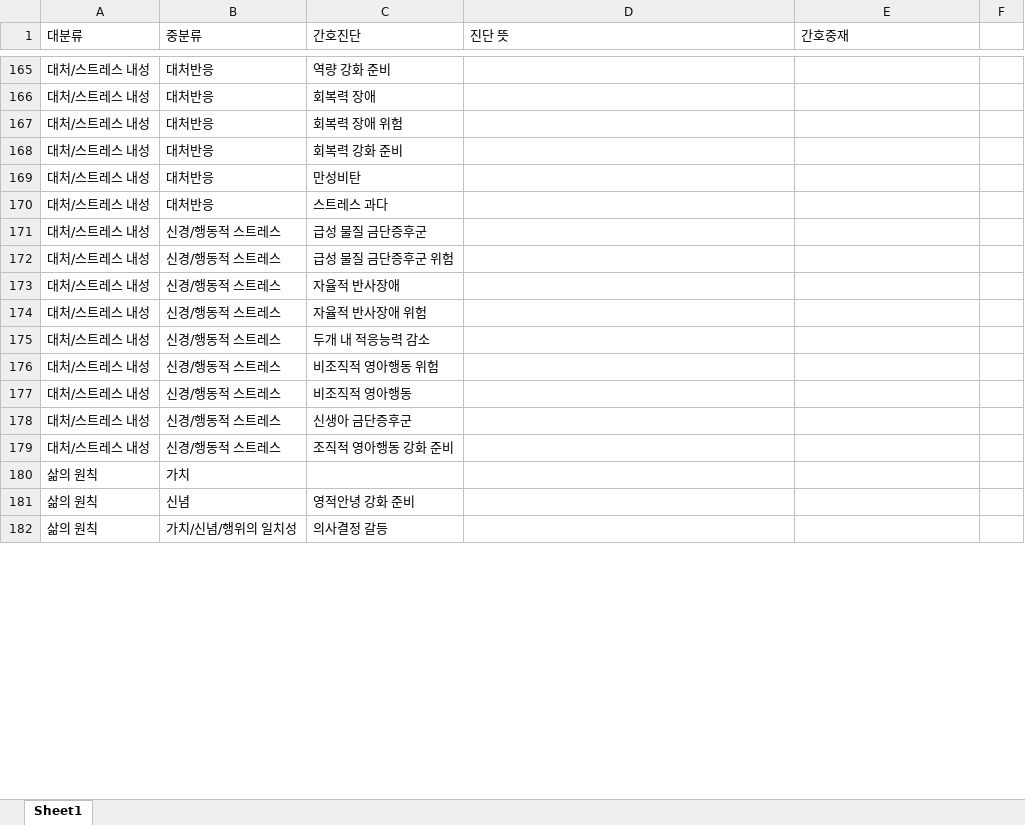
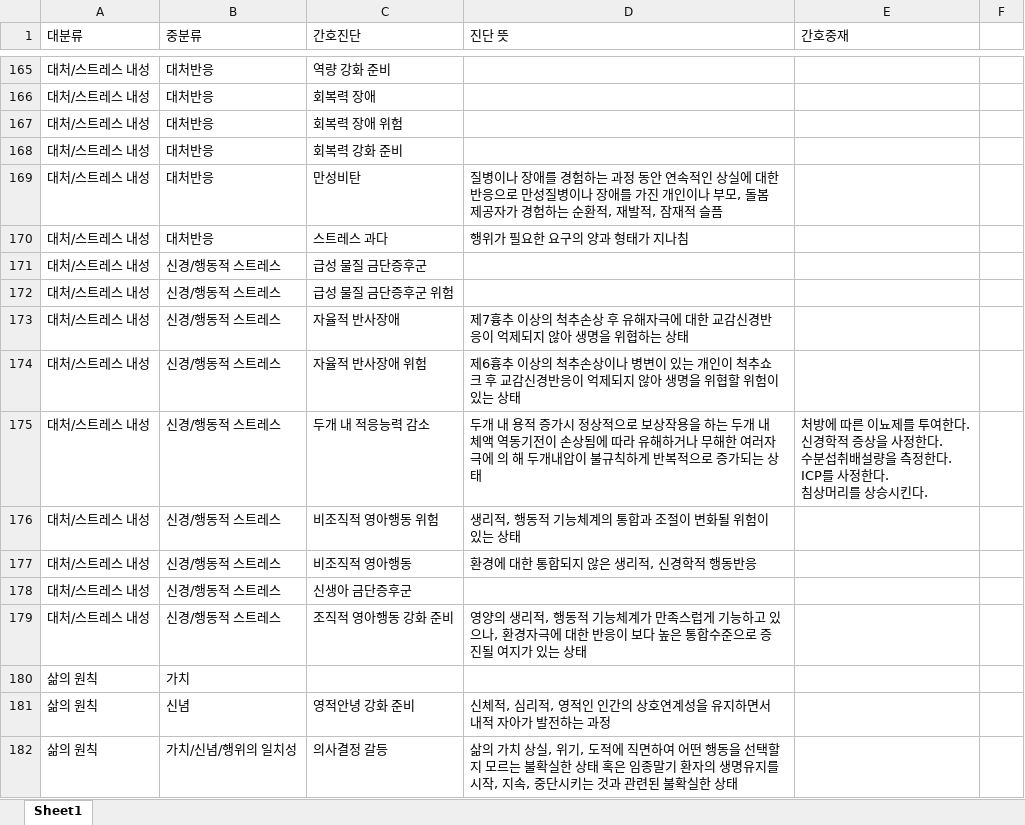
Before and after one commit to gnunp/nurse-pedia, an Excel workbook: nursing_knowledges/scripts/diagnosis_intervention_data.xlsx, sheet Sheet1, drawn as a sheet; only a part is shown, gaps mark what is left out; values as stored, in another font and other column widths than the file's, no borders; ↵ is a line break in a cell; the diff covers the shown part only; the diff names each change by its address in the sheet, - before the commit and + after, or states it on an @@ line.

```diff
--- a/nursing_knowledges/scripts/diagnosis_intervention_data.xlsx (sheet Sheet1)
+++ b/nursing_knowledges/scripts/diagnosis_intervention_data.xlsx (sheet Sheet1)
-D169 (진단 뜻): (empty)
+D169 (진단 뜻): 질병이나 장애를 경험하는 과정 동안 연속적인 상실에 대한 반응으로 만성질병이나 장애를 가진 개인이나 부모, 돌봄 제공자가 경험하는 순환적, 재발적, 잠재적 슬픔
-D170 (진단 뜻): (empty)
+D170 (진단 뜻): 행위가 필요한 요구의 양과 형태가 지나침
-D173 (진단 뜻): (empty)
+D173 (진단 뜻): 제7흉추 이상의 척추손상 후 유해자극에 대한 교감신경반응이 억제되지 않아 생명을 위협하는 상태
-D174 (진단 뜻): (empty)
+D174 (진단 뜻): 제6흉추 이상의 척추손상이나 병변이 있는 개인이 척추쇼크 후 교감신경반응이 억제되지 않아 생명을 위협할 위험이 있는 상태
-D175 (진단 뜻): (empty)
+D175 (진단 뜻): 두개 내 용적 증가시 정상적으로 보상작용을 하는 두개 내 체액 역동기전이 손상됨에 따라 유해하거나 무해한 여러자극에 의 해 두개내압이 불규칙하게 반복적으로 증가되는 상태
-E175 (간호중재): (empty)
+E175 (간호중재): 처방에 따른 이뇨제를 투여한다. ↵ 신경학적 증상을 사정한다. ↵ 수분섭취배설량을 측정한다. ↵ ICP를 사정한다. ↵ 침상머리를 상승시킨다.
-D176 (진단 뜻): (empty)
+D176 (진단 뜻): 생리적, 행동적 기능체계의 통합과 조절이 변화될 위험이 있는 상태
-D177 (진단 뜻): (empty)
+D177 (진단 뜻): 환경에 대한 통합되지 않은 생리적, 신경학적 행동반응
-D179 (진단 뜻): (empty)
+D179 (진단 뜻): 영양의 생리적, 행동적 기능체계가 만족스럽게 기능하고 있으나, 환경자극에 대한 반응이 보다 높은 통합수준으로 증진될 여지가 있는 상태
-D181 (진단 뜻): (empty)
+D181 (진단 뜻): 신체적, 심리적, 영적인 인간의 상호연계성을 유지하면서 내적 자아가 발전하는 과정
-D182 (진단 뜻): (empty)
+D182 (진단 뜻): 삶의 가치 상실, 위기, 도적에 직면하여 어떤 행동을 선택할지 모르는 불확실한 상태 혹은 임종말기 환자의 생명유지를 시작, 지속, 중단시키는 것과 관련된 불확실한 상태
```
Also changed, not shown: 184 edited cells and cell formats elsewhere in this sheet, nursing_knowledges/scripts/disease_diagnosis_data.xlsx.
